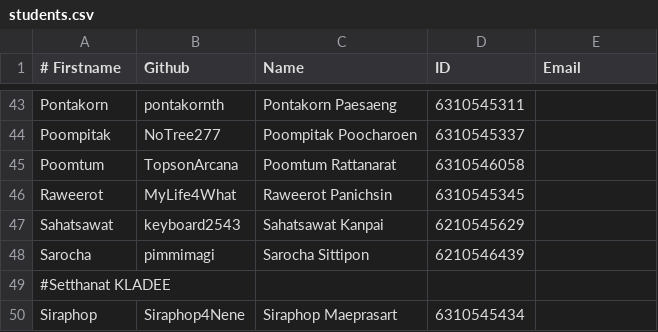
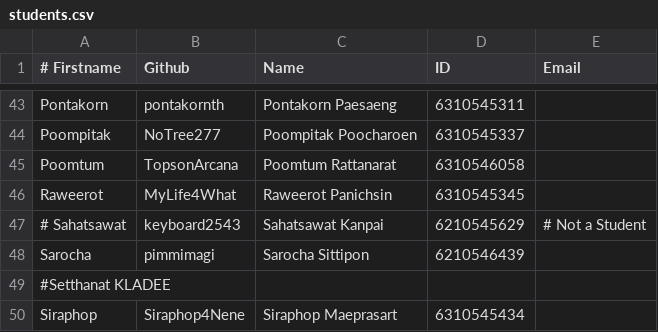
Before and after one commit to MaiMee1/gradetools, a CSV file: assets/students.csv, drawn as a sheet; only a part is shown, gaps mark what is left out.

Commit message:
Update students.csv
Sahatsawat is not a student

```diff
--- a/assets/students.csv
+++ b/assets/students.csv
@@ -46,3 +46,3 @@ Poomtum,TopsonArcana,Poomtum Rattanarat,6310546058,
 Raweerot,MyLife4What,Raweerot Panichsin,6310545345,
-Sahatsawat,keyboard2543,Sahatsawat Kanpai,6210545629,
+# Sahatsawat,keyboard2543,Sahatsawat Kanpai,6210545629, # Not a Student
 Sarocha,pimmimagi,Sarocha Sittipon,6210546439,
```
